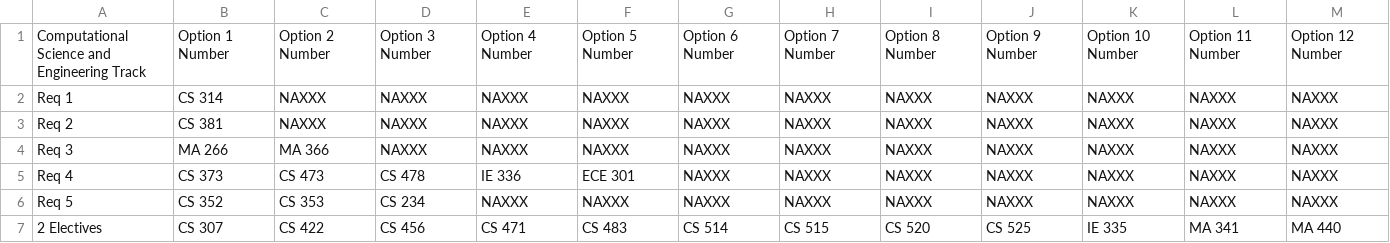
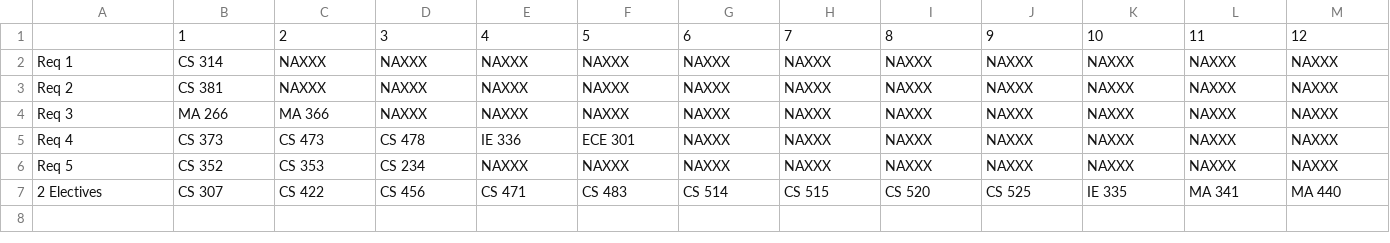
Before and after one commit to HelloWorldHackathon/My-CS-Plan, a CSV file: backend/data/Computational Science and Engineering Track.csv, drawn as a sheet.

```diff
--- a/backend/data/Computational Science and Engineering Track.csv
+++ b/backend/data/Computational Science and Engineering Track.csv
@@ -1,2 +1,2 @@
-Computational Science and Engineering Track,Option 1 Number,Option 2 Number,Option 3 Number,Option 4 Number,Option 5 Number,Option 6 Number,Option 7 Number,Option 8 Number,Option 9 Number,Option 10 Number,Option 11 Number,Option 12 Number
+,1,2,3,4,5,6,7,8,9,10,11,12
 Req 1,CS 314 ,NAXXX,NAXXX,NAXXX,NAXXX,NAXXX,NAXXX,NAXXX,NAXXX,NAXXX,NAXXX,NAXXX
```
Also changed, not shown: backend/data/(Algorithmic) Foundations Track.csv, backend/data/Computer Graphics and Visualization Track.csv, 9 other files.
